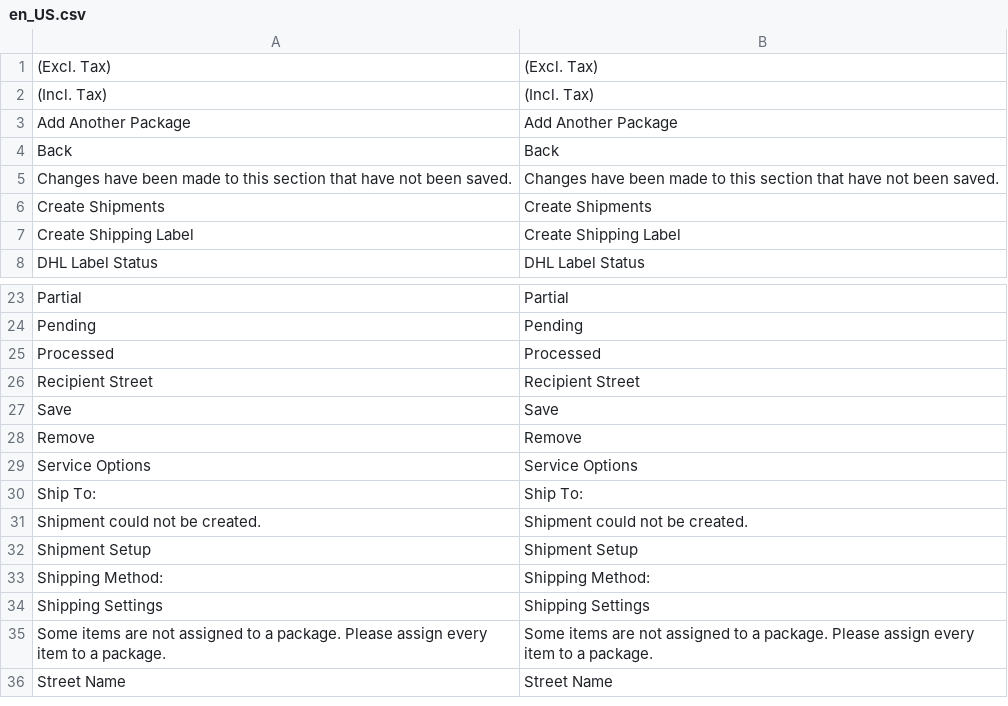
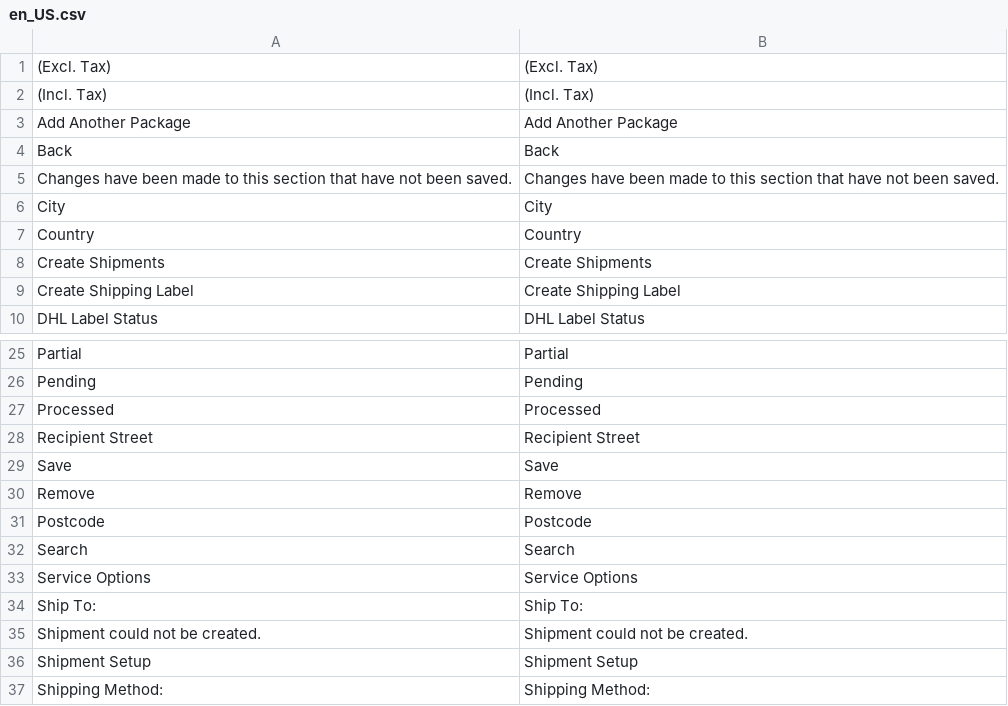
Before and after one commit to netresearch/dhl-module-ui, a CSV file: i18n/en_US.csv, drawn as a sheet; only a part is shown, gaps mark what is left out; the shorter side is filled out with more unchanged rows; the diff names each change by its address in the sheet, - before the commit and + after, or states it on an @@ line.

```diff
--- a/i18n/en_US.csv
+++ b/i18n/en_US.csv
+row 6: City | City
+row 7: Country | Country
+row 31: Postcode | Postcode
+row 32: Search | Search
```
Also changed, not shown: i18n/de_DE.csv, 3 other files.
